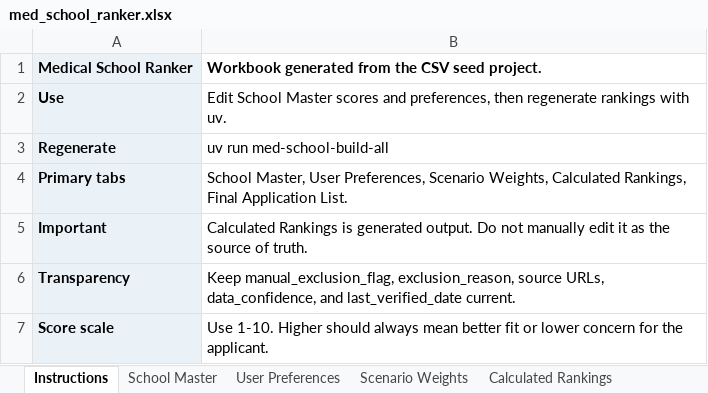
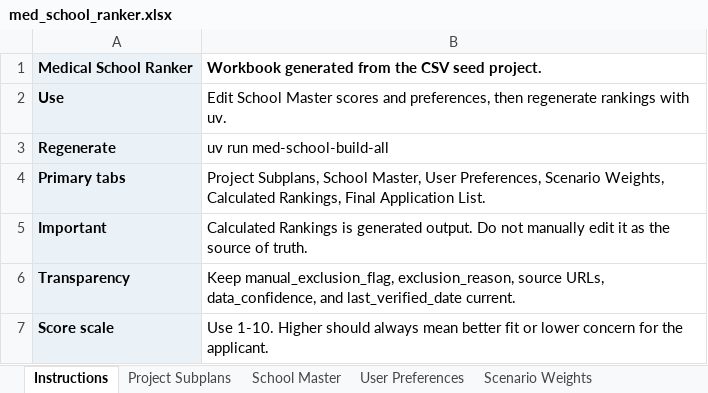
Before and after one commit to justin-napolitano/med-school-ranker, an Excel workbook: outputs/med_school_ranker.xlsx, sheet Instructions, drawn as a sheet; values as stored, in another font and other column widths than the file's, no borders; the diff names each change by its address in the sheet, - before the commit and + after, or states it on an @@ line.

Commit message:
Add project execution plans

```diff
--- a/outputs/med_school_ranker.xlsx (sheet Instructions)
+++ b/outputs/med_school_ranker.xlsx (sheet Instructions)
+sheet tab: Project Subplans
-B4: School Master,…
+B4: Project Subplans, School Master,…
```
Also changed, not shown: sheet Calculated Rankings, sheet School Master, 23 other files.
